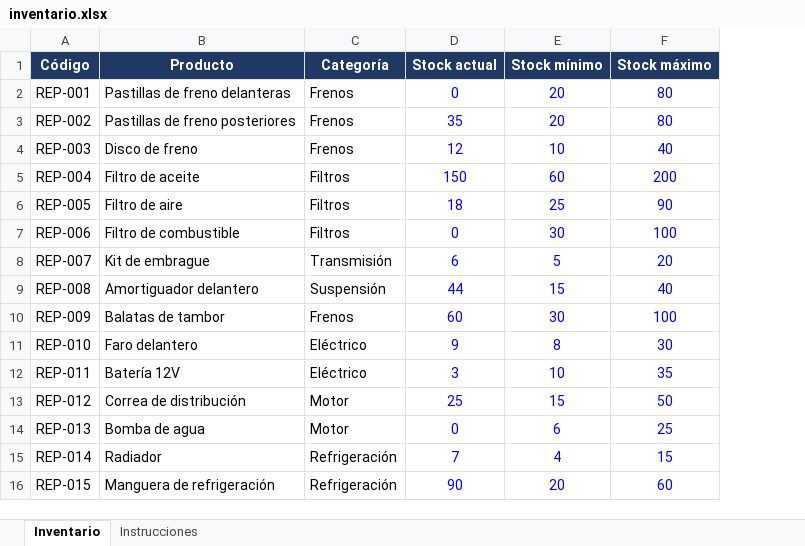
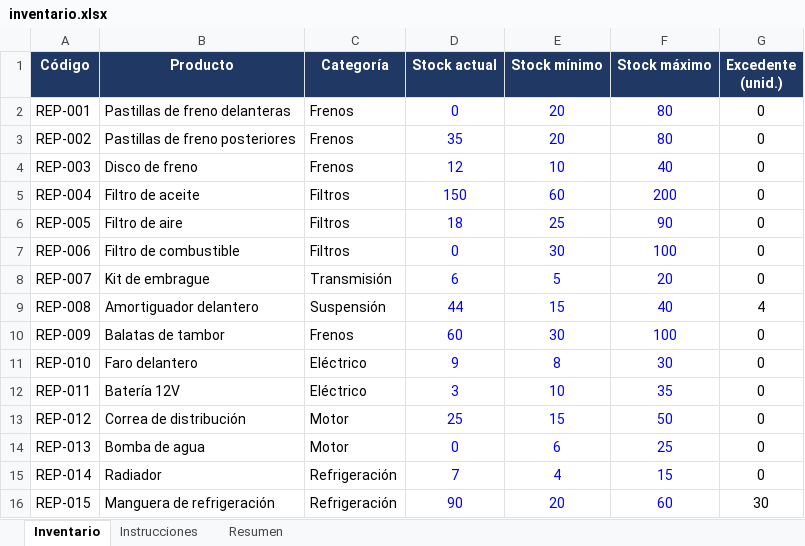
Before and after one commit to maytavaasquez-creator/control-inventario-repuestos, an Excel workbook: inventario.xlsx, sheet Inventario, drawn as a sheet; values as stored, in another font and other column widths than the file's, no borders; conditional formats not drawn; the diff names each change by its address in the sheet, - before the commit and + after, or states it on an @@ line.

Commit message:
feat: agrega excedentes y hoja Resumen

```diff
--- a/inventario.xlsx (sheet Inventario)
+++ b/inventario.xlsx (sheet Inventario)
+sheet tab: Resumen
+column G (Excedente (unid.)), rows 2-16: 0 | 0 | 0 | 0 | 0 | 0 | 0 | 4 | 0 | 0 | 0 | 0 | 0 | 0 | 30
```
